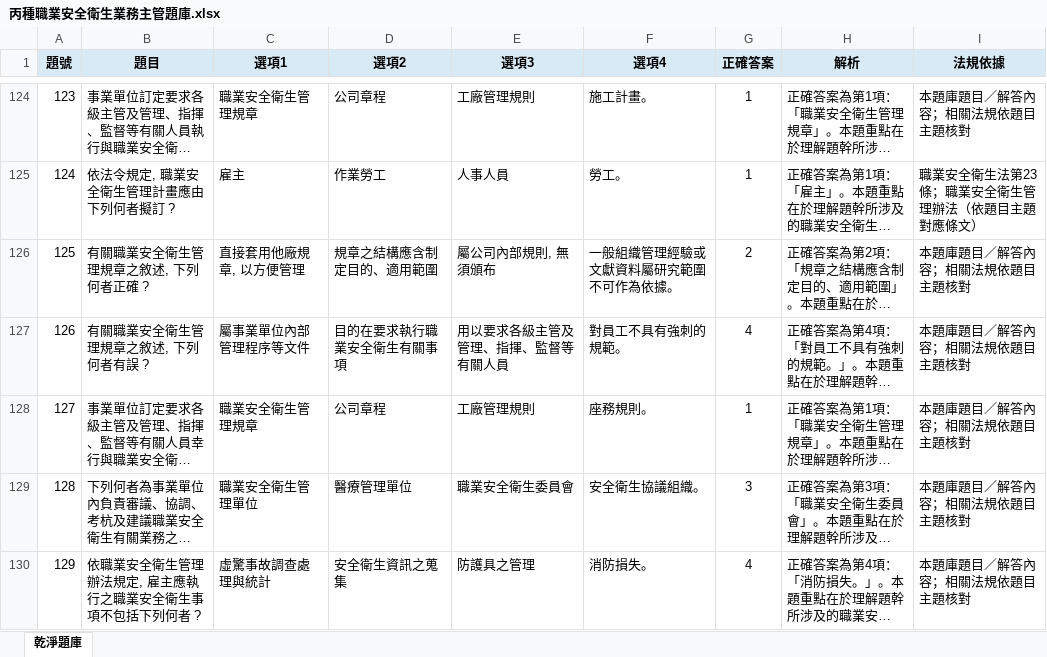
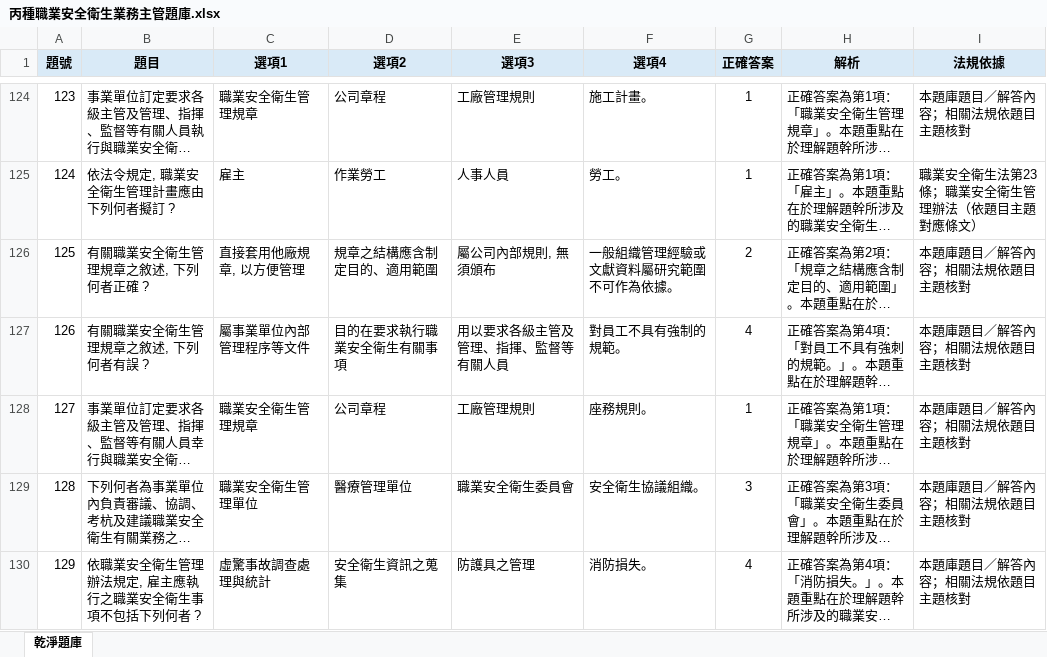
Before and after one commit to drher/drher.github.io, an Excel workbook: salf/丙種職業安全衛生業務主管題庫.xlsx, sheet 乾淨題庫, drawn as a sheet; only a part is shown, gaps mark what is left out; long unchanged cells end in …; values as stored, in another font and other column widths than the file's, no borders; the diff covers the shown part only; the diff names each change by its address in the sheet, - before the commit and + after, or states it on an @@ line.

Commit message:
ads

```diff
--- a/salf/丙種職業安全衛生業務主管題庫.xlsx (sheet 乾淨題庫)
+++ b/salf/丙種職業安全衛生業務主管題庫.xlsx (sheet 乾淨題庫)
-F127 (選項4): 對員工不具有強刺的規範。
+F127 (選項4): 對員工不具有強制的規範。
```
Also changed, not shown: 6 edited cells elsewhere in this sheet.
